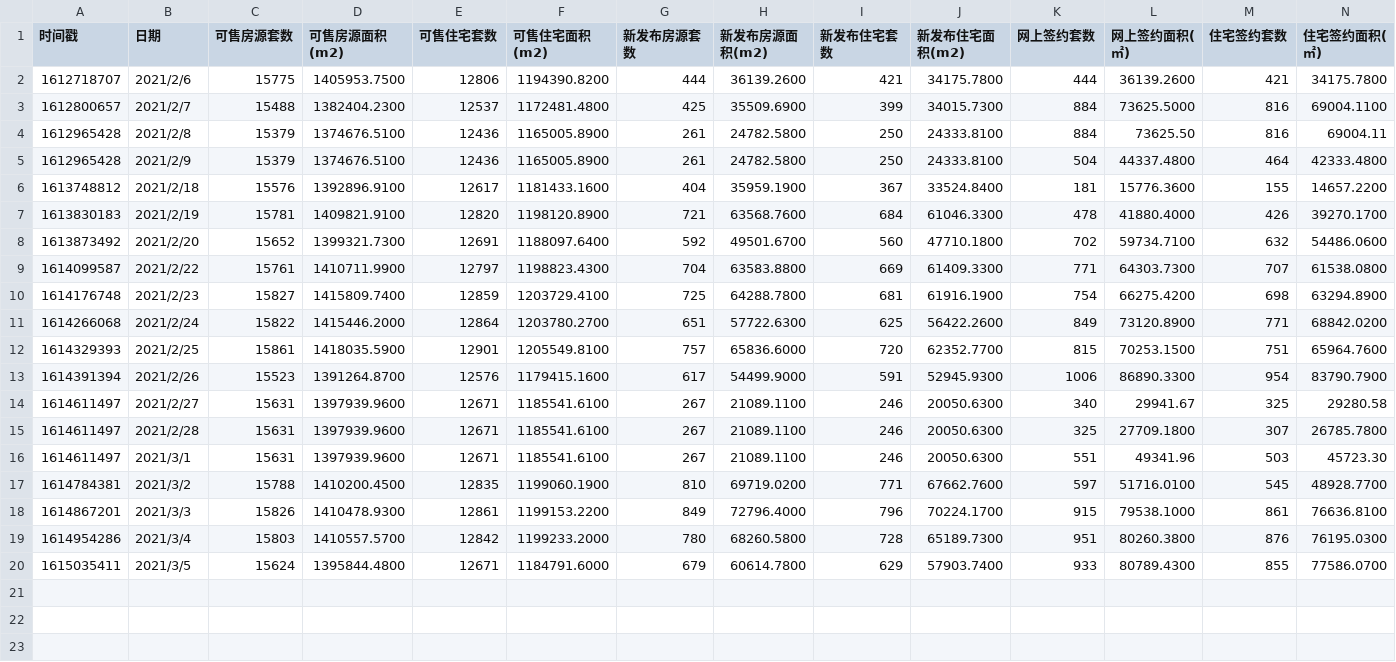
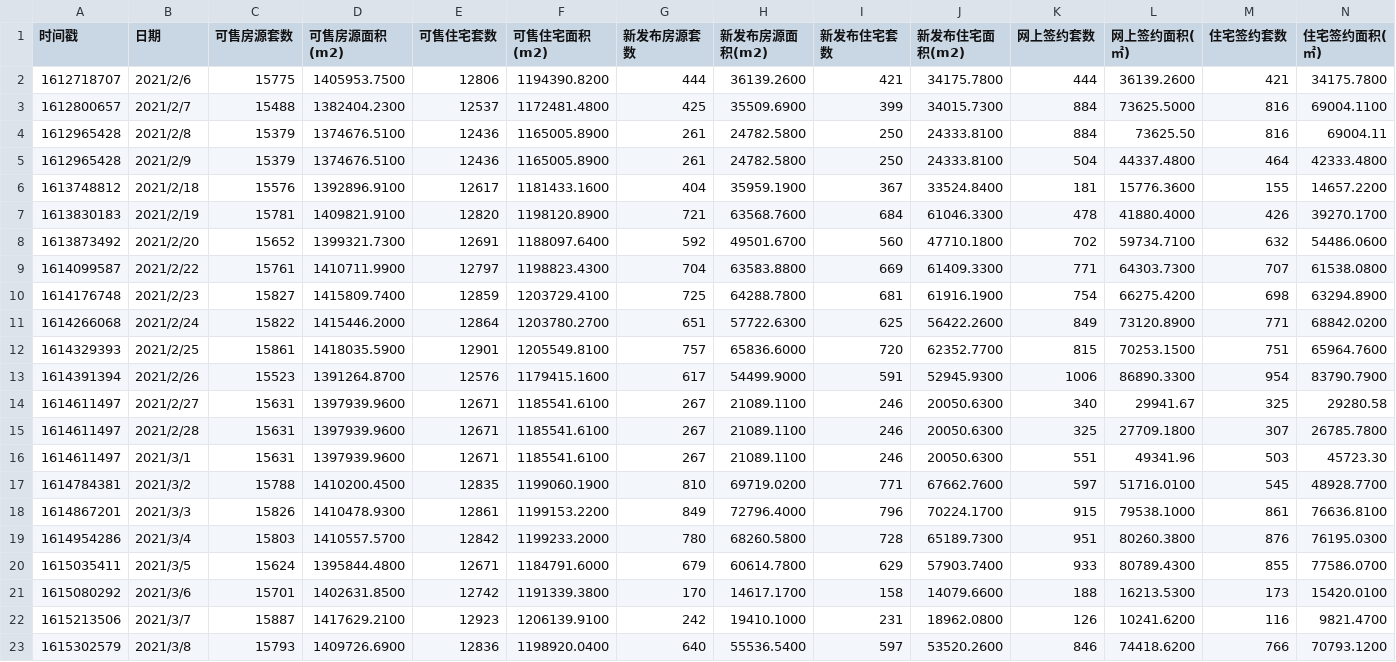
Before and after one commit to CankingApp/HoursePlan, a CSV file: jianwei/day_net_signatory_pro.csv, drawn as a sheet.

```diff
--- a/jianwei/day_net_signatory_pro.csv
+++ b/jianwei/day_net_signatory_pro.csv
@@ -20 +20,4 @@
 1615035411,2021/3/5,15624,1395844.4800,12671,1184791.6000,679,60614.7800,629,57903.7400,933,80789.4300,855,77586.0700
+1615080292,2021/3/6,15701,1402631.8500,12742,1191339.3800,170,14617.1700,158,14079.6600,188,16213.5300,173,15420.0100
+1615213506,2021/3/7,15887,1417629.2100,12923,1206139.9100,242,19410.1000,231,18962.0800,126,10241.6200,116,9821.4700
+1615302579,2021/3/8,15793,1409726.6900,12836,1198920.0400,640,55536.5400,597,53520.2600,846,74418.6200,766,70793.1200
```
Also changed, not shown: jianwei/day_net_signatory.csv, 2 other files.
